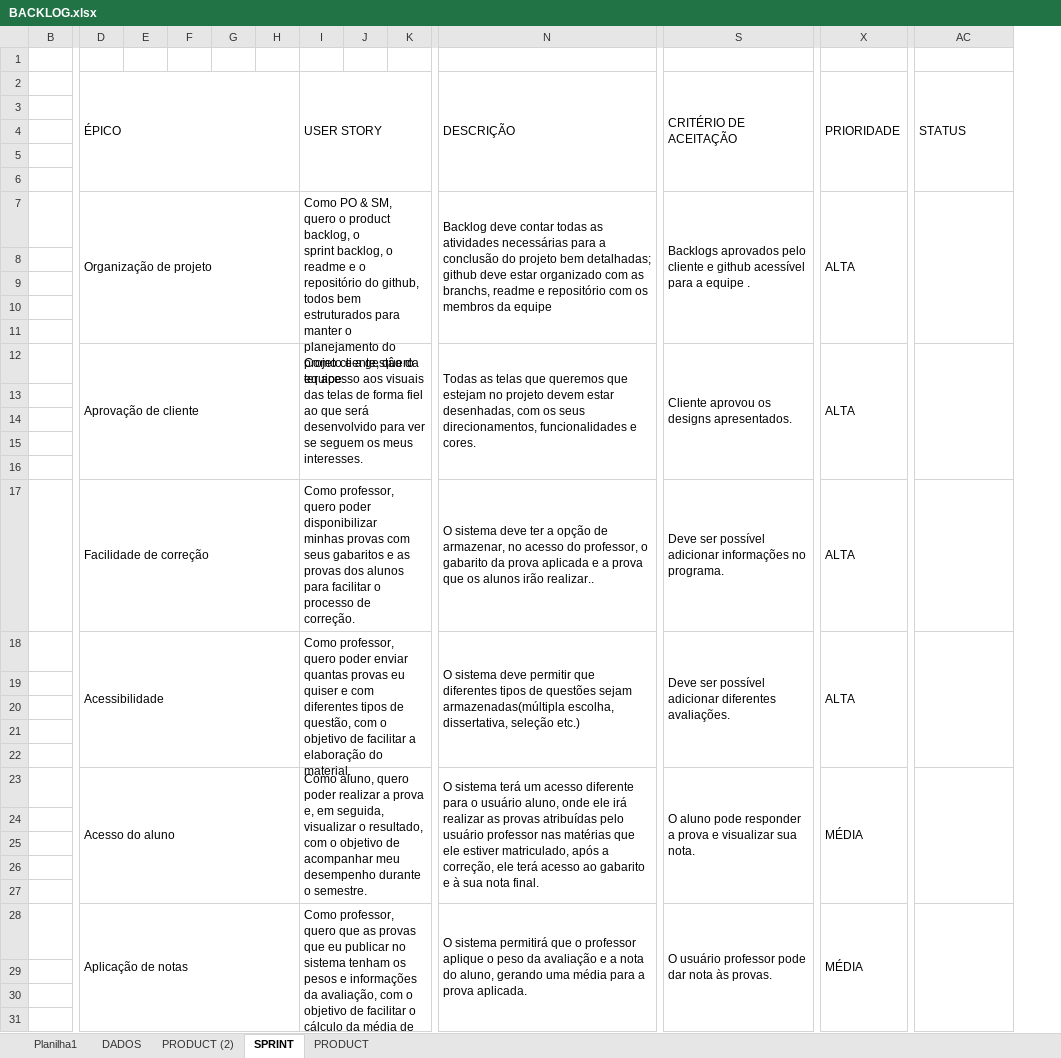
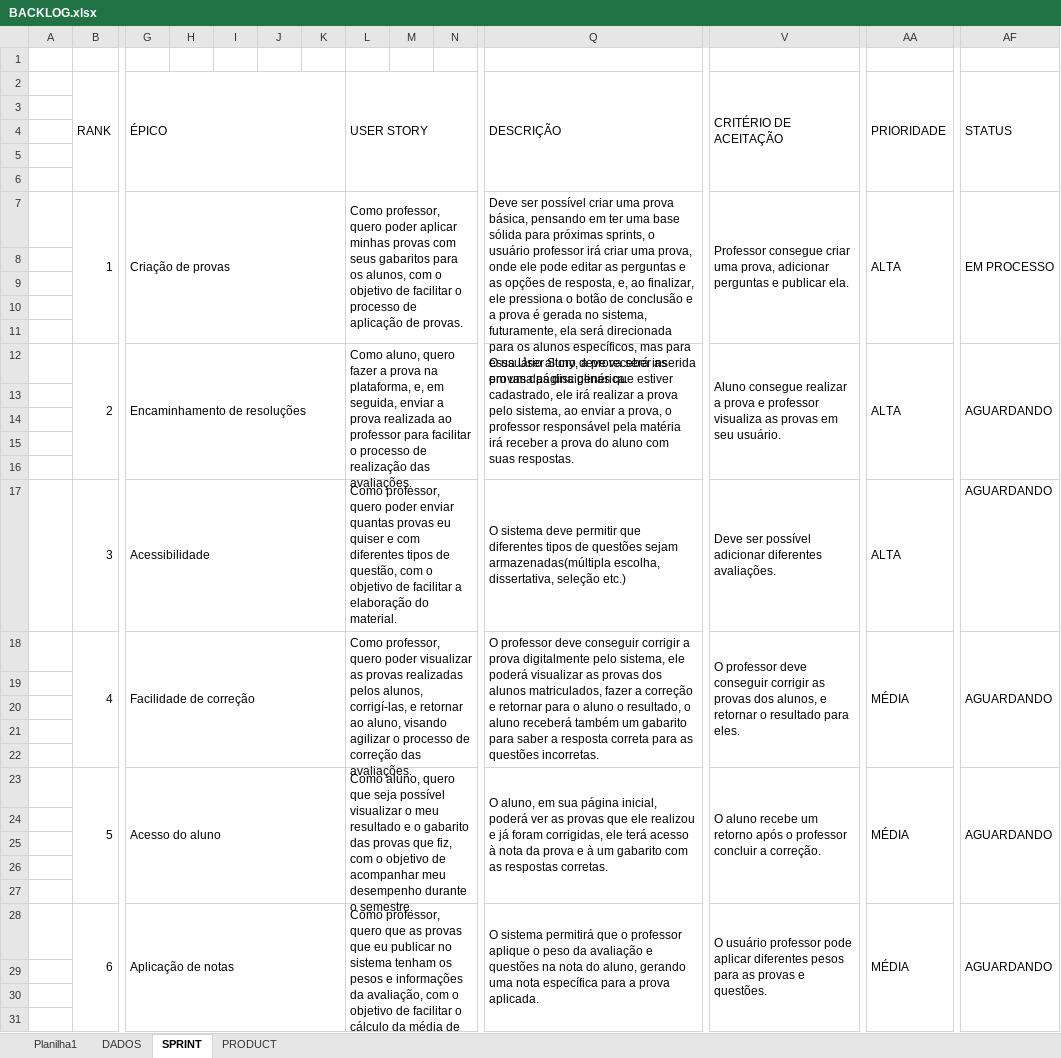
Before and after one commit to Megabrain-API/API, an Excel workbook: BACKLOG.xlsx, sheet SPRINT, drawn as a sheet; only a part is shown, gaps mark what is left out; values as stored, in another font and other column widths than the file's, no cell formats; conditional formats not drawn; removed rows and columns are numbered as before the commit, all else as after; rows hold the shown columns only; ↵ is a line break in a cell; the diff covers the shown part only; the diff names each change by its address in the sheet, - before the commit and + after, or states it on an @@ line.

Commit message:
Documentação do projeto
Backlog e Documentação corrigidas, pronto para apresentar para o professor, arrumei user stories e descrições.

Signed-off-by: FelipeCafalloni <147274578+FelipeCafalloni@users.noreply.github.com>

```diff
--- a/BACKLOG.xlsx (sheet SPRINT)
+++ b/BACKLOG.xlsx (sheet SPRINT)
-sheet tab: PRODUCT (2)
+column B (RANK), row 17: 3; rows 23-28: 5 |  |  |  |  | 6
-row 7:  | Organização de projeto |  |  |  |  | Como PO & SM, quero o product backlog, o ↵ sprint backlog, o readme e o repositório do github, todos bem estruturados para manter o planejamento do projeto e a gestâo da equipe. |  |  | Backlog deve contar todas as atividades necessárias para a conclusão do projeto bem detalhadas; github deve estar organizado com as branchs, readme e repositório com os membros da equipe | Backlogs aprovados pelo cliente e github acessível para a equipe . | ALTA
+row 7:  | 1 | Criação de provas |  |  |  |  | Como professor, quero poder aplicar minhas provas com seus gabaritos para os alunos, com o objetivo de facilitar o processo de aplicação de provas. |  |  | Deve ser possível criar uma prova básica, pensando em ter uma base sólida para próximas sprints, o usuário professor irá criar uma prova, onde ele pode editar as perguntas e as opções de resposta, e, ao finalizar, ele pressiona o botão de conclusão e a prova é gerada no sistema, futuramente, ela será direcionada para os alunos específicos, mas para essa User Story, a prova será inserida em uma página genérica. | Professor consegue criar uma prova, adicionar perguntas e publicar ela. | ALTA | EM PROCESSO
-row 12:  | Aprovação de cliente |  |  |  |  | Como cliente, quero ter acesso aos visuais das telas de forma fiel ao que será desenvolvido para ver se seguem os meus interesses. |  |  | Todas as telas que queremos que estejam no projeto devem estar desenhadas, com os seus direcionamentos, funcionalidades e cores. | Cliente aprovou os designs apresentados. | ALTA
+row 12:  | 2 | Encaminhamento de resoluções |  |  |  |  | Como aluno, quero fazer a prova na plataforma, e, em seguida, enviar a prova realizada ao professor para facilitar o processo de realização das avaliações. |  |  | O usuário aluno deve receber as provas das disciplinas que estiver cadastrado, ele irá realizar a prova pelo sistema, ao enviar a prova, o professor responsável pela matéria irá receber a prova do aluno com suas respostas. | Aluno consegue realizar a prova e professor visualiza as provas em seu usuário. | ALTA | AGUARDANDO
-row 17:  | Facilidade de correção |  |  |  |  | Como professor, quero poder disponibilizar ↵ minhas provas com seus gabaritos e as ↵ provas dos alunos para facilitar o processo de ↵ correção. |  |  | O sistema deve ter a opção de armazenar, no acesso do professor, o gabarito da prova aplicada e a prova que os alunos irão realizar.. | Deve ser possível adicionar informações no programa. | ALTA
-D18:H22 merged
+G17:K17 merged
-I18:M22 merged
+L17:P17 merged
-N18:R22 merged
+Q17:U17 merged
-S18:W22 merged
+V17:Z17 merged
-X18:AB22 merged
+AA17:AE17 merged
-AF17 (STATUS): (empty)
+AF17 (STATUS): AGUARDANDO
-AC18:AC22 merged
+row 18:  | 4 | Facilidade de correção |  |  |  |  | Como professor, quero poder visualizar as provas realizadas pelos alunos, corrigí-las, e retornar ao aluno, visando agilizar o processo de correção das avaliações. |  |  | O professor deve conseguir corrigir a prova digitalmente pelo sistema, ele poderá visualizar as provas dos alunos matriculados, fazer a correção e retornar para o aluno o resultado, o aluno receberá também um gabarito para saber a resposta correta para as questões incorretas. | O professor deve conseguir corrigir as provas dos alunos, e retornar o resultado para eles. | MÉDIA | AGUARDANDO
-L23 (USER STORY): …aluno, quero poder realizar a prova e, em seguida, visualizar o resultado, com o…
+L23 (USER STORY): …aluno, quero que seja possível visualizar o meu resultado e o gabarito das provas que fiz, com o…
-Q23 (DESCRIÇÃO): O sistema terá um acesso diferente para o usuário aluno, onde ele irá realizar as provas atribuídas pelo usuário professor nas matérias que ele estiver matriculado, após a correção, ele terá acesso ao gabarito e à sua nota final.
+Q23 (DESCRIÇÃO): O aluno, em sua página inicial, poderá ver as provas que ele realizou e já foram corrigidas, ele terá acesso à nota da prova e à um gabarito com as respostas corretas.
-V23 (CRITÉRIO DE ACEITAÇÃO): O aluno pode responder a prova e visualizar sua nota.
+V23 (CRITÉRIO DE ACEITAÇÃO): O aluno recebe um retorno após o professor concluir a correção.
-AF23 (STATUS): (empty)
+AF23 (STATUS): AGUARDANDO
-Q28 (DESCRIÇÃO): …avaliação e a nota do aluno, gerando uma média para a…
+Q28 (DESCRIÇÃO): …avaliação e questões na nota do aluno, gerando uma nota específica para a…
-V28 (CRITÉRIO DE ACEITAÇÃO): …professor pode dar nota às provas.
+V28 (CRITÉRIO DE ACEITAÇÃO): …professor pode aplicar diferentes pesos para as provas e questões.
-AF28 (STATUS): (empty)
+AF28 (STATUS): AGUARDANDO
```
Also changed, not shown: 10 removed rows, 3 added columns, 3 edited cells and merged cells elsewhere in this sheet, sheet PRODUCT, cell formats, 1 other file.
